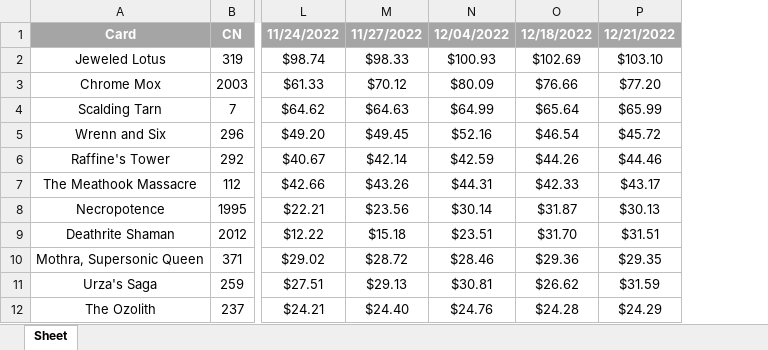
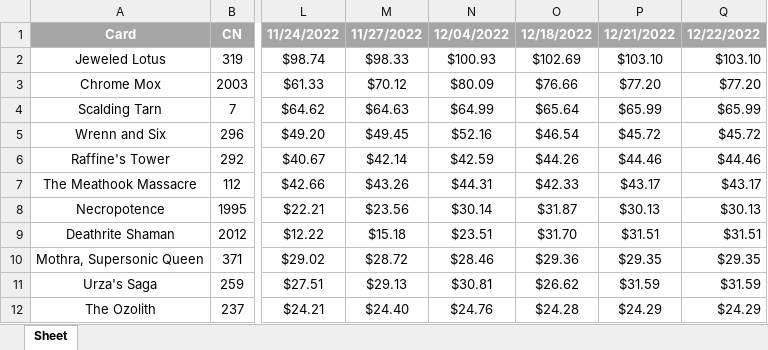
Before and after one commit to Skirtle/Magic-Pricing, an Excel workbook: MagicPrices.xlsx, sheet Sheet, drawn as a sheet; only a part is shown, gaps mark what is left out; values as stored, in another font and other column widths than the file's, no borders; the diff names each change by its address in the sheet, - before the commit and + after, or states it on an @@ line.

```diff
--- a/MagicPrices.xlsx (sheet Sheet)
+++ b/MagicPrices.xlsx (sheet Sheet)
+column Q, rows 1-12: 12/22/2022 | $103.10 | $77.20 | $65.99 | $45.72 | $44.46 | $43.17 | $30.13 | $31.51 | $29.35 | $31.59 | $24.29
```
Also changed, not shown: 3 other files.
